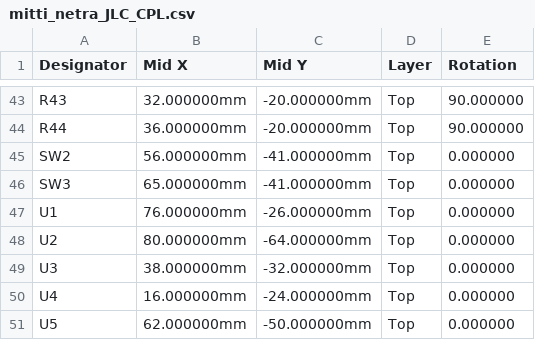
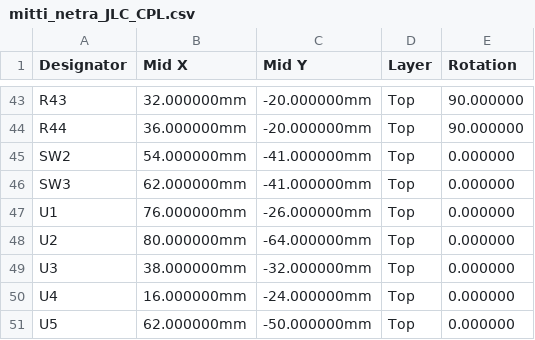
Before and after one commit to sravangamer387-glitch/ClaudeWork, a CSV file: utility10/pcb/release/mitti/2_assembly/mitti_netra_JLC_CPL.csv, drawn as a sheet; only a part is shown, gaps mark what is left out.

```diff
--- a/utility10/pcb/release/mitti/2_assembly/mitti_netra_JLC_CPL.csv
+++ b/utility10/pcb/release/mitti/2_assembly/mitti_netra_JLC_CPL.csv
@@ -44,4 +44,4 @@ R43,32.000000mm,-20.000000mm,Top,90.000000
 R44,36.000000mm,-20.000000mm,Top,90.000000
-SW2,56.000000mm,-41.000000mm,Top,0.000000
-SW3,65.000000mm,-41.000000mm,Top,0.000000
+SW2,54.000000mm,-41.000000mm,Top,0.000000
+SW3,62.000000mm,-41.000000mm,Top,0.000000
 U1,76.000000mm,-26.000000mm,Top,0.000000
```
Also changed, not shown: utility10/pcb/release/mitti/2_assembly/mitti_netra_pos.csv, 18 other files.
